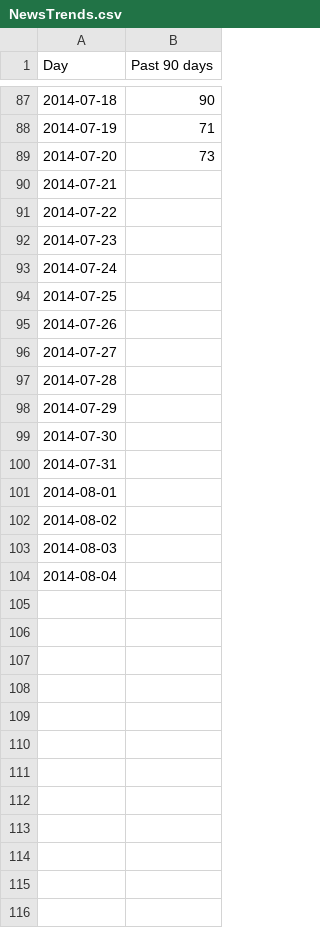
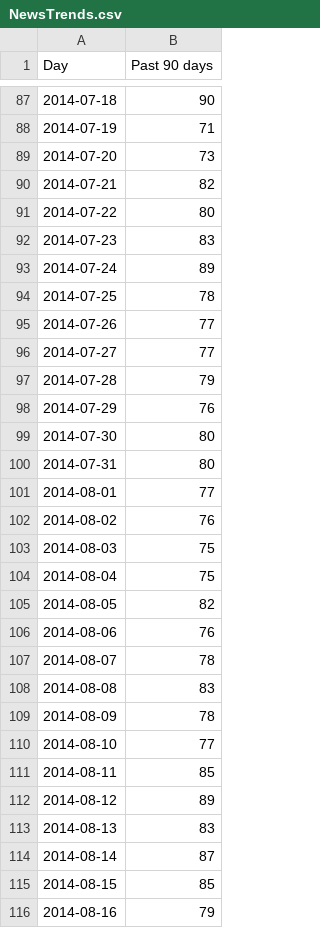
Before and after one commit to woodsjam/Forecast-Peak-With-Google-Trends, a CSV file: TrendsData/NewsTrends.csv, drawn as a sheet; only a part is shown, gaps mark what is left out; the diff covers the shown part only.

```diff
--- a/TrendsData/NewsTrends.csv
+++ b/TrendsData/NewsTrends.csv
@@ -89,16 +89,28 @@ Day,Past 90 days
 2014-07-20,73
-2014-07-21,
-2014-07-22,
-2014-07-23,
-2014-07-24,
-2014-07-25,
-2014-07-26,
-2014-07-27,
-2014-07-28,
-2014-07-29,
-2014-07-30,
-2014-07-31,
-2014-08-01,
-2014-08-02,
-2014-08-03,
-2014-08-04,
+2014-07-21,82
+2014-07-22,80
+2014-07-23,83
+2014-07-24,89
+2014-07-25,78
+2014-07-26,77
+2014-07-27,77
+2014-07-28,79
+2014-07-29,76
+2014-07-30,80
+2014-07-31,80
+2014-08-01,77
+2014-08-02,76
+2014-08-03,75
+2014-08-04,75
+2014-08-05,82
+2014-08-06,76
+2014-08-07,78
+2014-08-08,83
+2014-08-09,78
+2014-08-10,77
+2014-08-11,85
+2014-08-12,89
+2014-08-13,83
+2014-08-14,87
+2014-08-15,85
+2014-08-16,79
```
Also changed, not shown: 29 added rows elsewhere in this file, LoadAndForecastData/2014-hourly-loads.csv, TrendsData/GasTrends.csv, 42 other files.
